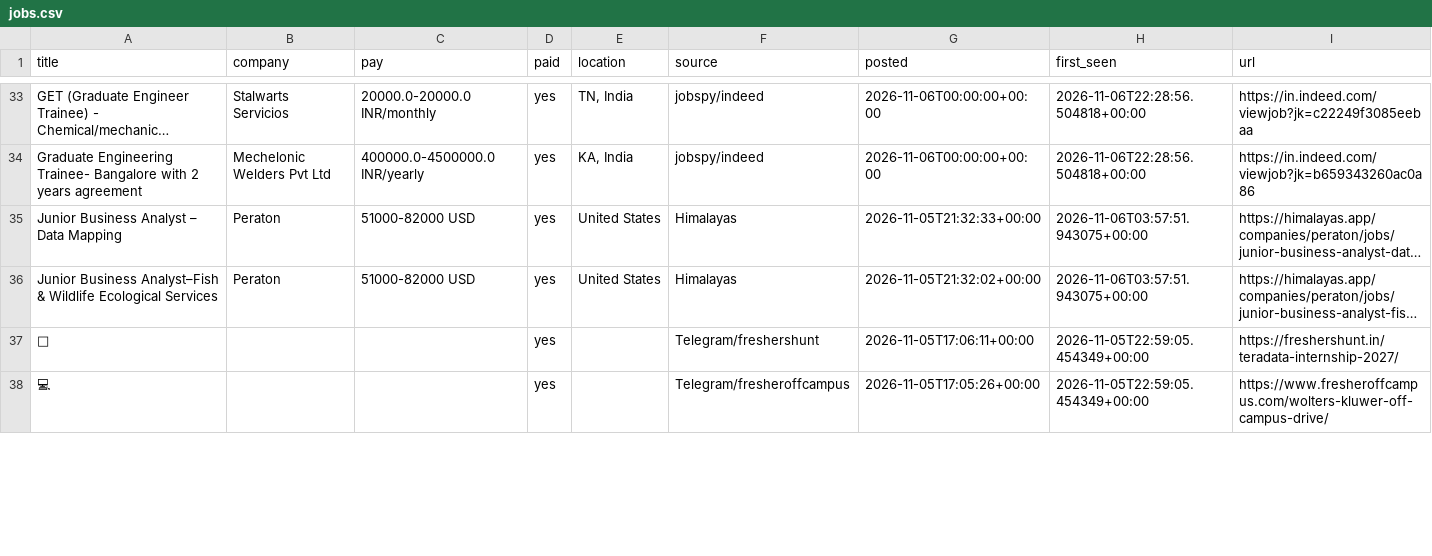
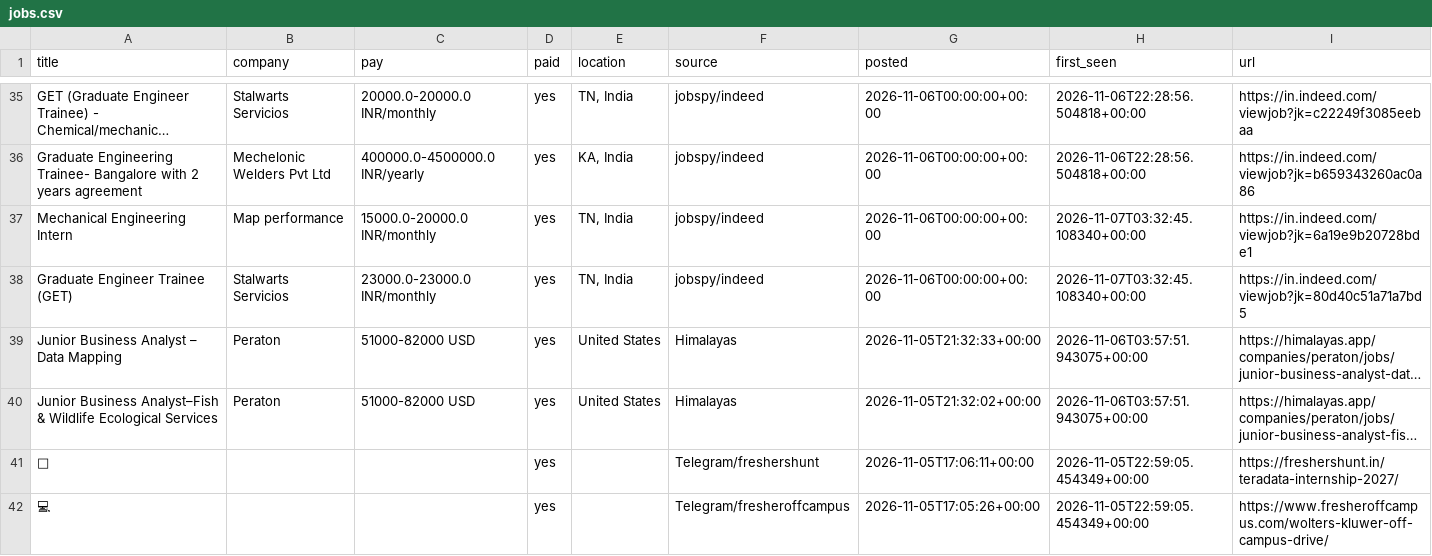
Before and after one commit to V21-vani/jobhunt, a CSV file: jobs.csv, drawn as a sheet; only a part is shown, gaps mark what is left out; long unchanged cells end in …; the diff covers the shown part only; the diff names each change by its address in the sheet, - before the commit and + after, or states it on an @@ line.

```diff
--- a/jobs.csv
+++ b/jobs.csv
+row 37: Mechanical Engineering Intern | Map performance | 15000.0-20000.0 INR/monthly | yes | TN, India | jobspy/indeed | 2026-11-06T00:00:00+00:00 | 2026-11-07T03:32:45.108340+00:00 | https://in.indeed.com/viewjob?jk=6a19e9b20728bde1
+row 38: Graduate Engineer Trainee (GET) | Stalwarts Servicios | 23000.0-23000.0 INR/monthly | yes | TN, India | jobspy/indeed | 2026-11-06T00:00:00+00:00 | 2026-11-07T03:32:45.108340+00:00 | https://in.indeed.com/viewjob?jk=80d40c51a71a7bd5
```
Also changed, not shown: 2 added rows and 12 removed rows elsewhere in this file, 2 other files.
